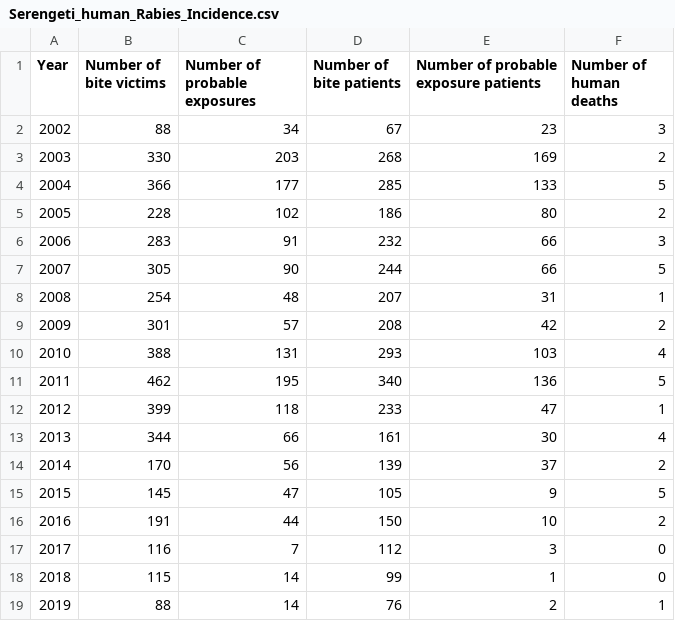
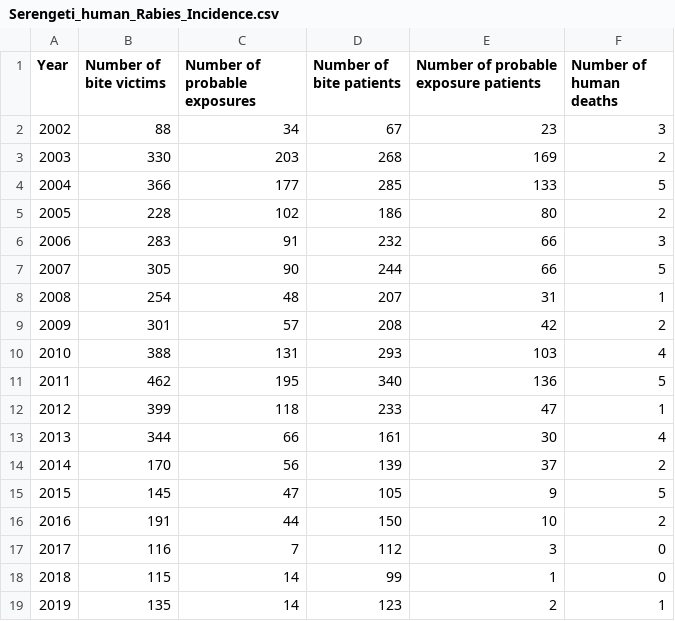
Before and after one commit to RabiesResearch/Serengeti, a CSV file: output/Serengeti_human_Rabies_Incidence.csv, drawn as a sheet.

```diff
--- a/output/Serengeti_human_Rabies_Incidence.csv
+++ b/output/Serengeti_human_Rabies_Incidence.csv
@@ -18,2 +18,2 @@
 "2018",115,14,99,1,0
-"2019",88,14,76,2,1
+"2019",135,14,123,2,1
```
Also changed, not shown: output/Serengeti_animal_Rabies_Incidence.csv, 26 other files.
